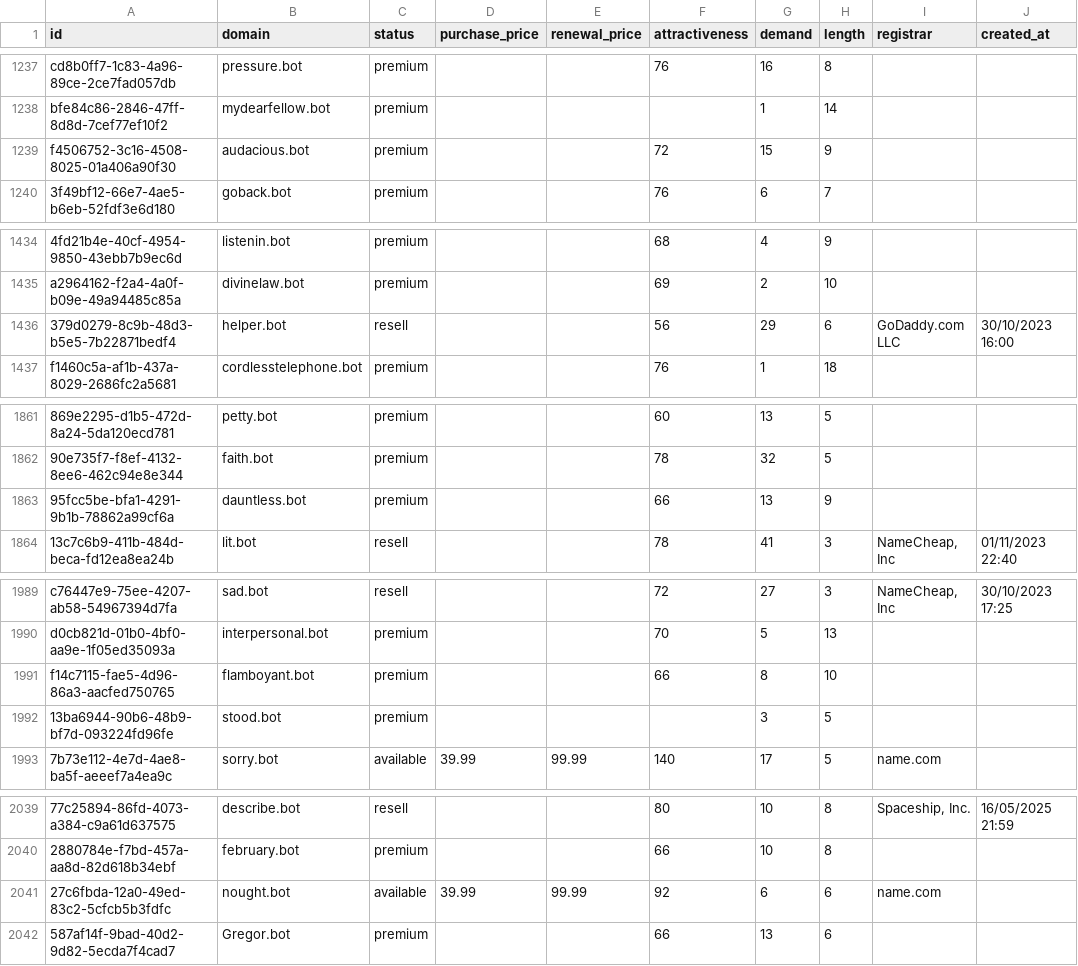
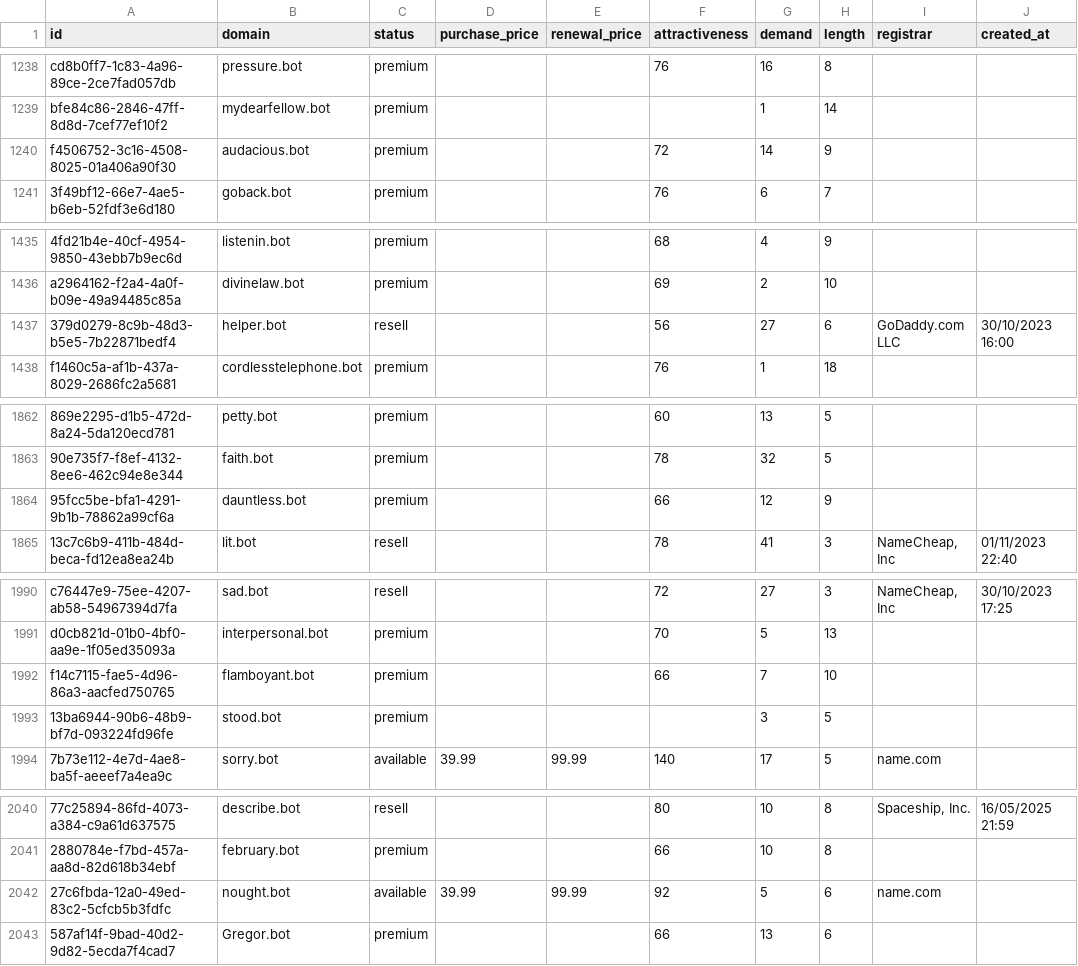
Before and after one commit to UniqueDomains/bot-oneword-domains, a CSV file: bot.csv, drawn as a sheet; only a part is shown, gaps mark what is left out; addresses are those after the commit; the diff covers the shown part only; the diff names each change by its address in the sheet, - before the commit and + after, or states it on an @@ line.

```diff
--- a/bot.csv
+++ b/bot.csv
-G1240 (demand): 15
+G1240 (demand): 14
-G1437 (demand): 29
+G1437 (demand): 27
-G1864 (demand): 13
+G1864 (demand): 12
-G1992 (demand): 8
+G1992 (demand): 7
-G2042 (demand): 6
+G2042 (demand): 5
```
Also changed, not shown: 1 added row and 30 edited cells elsewhere in this file, 3 other files.
